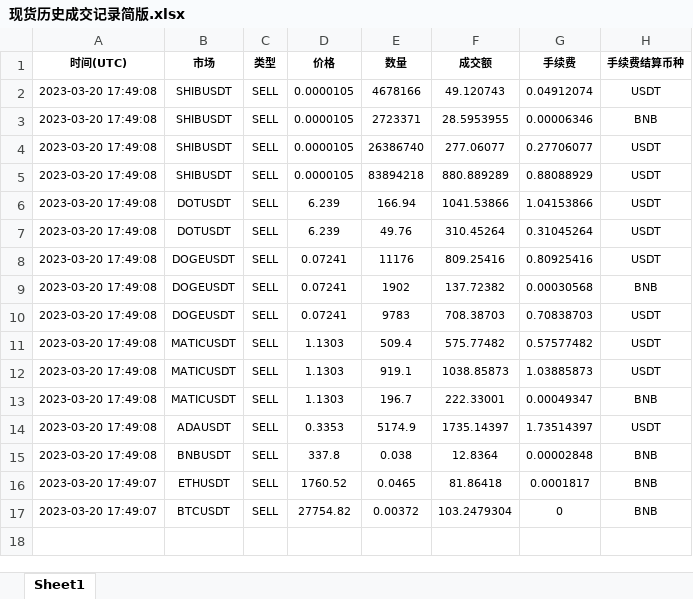
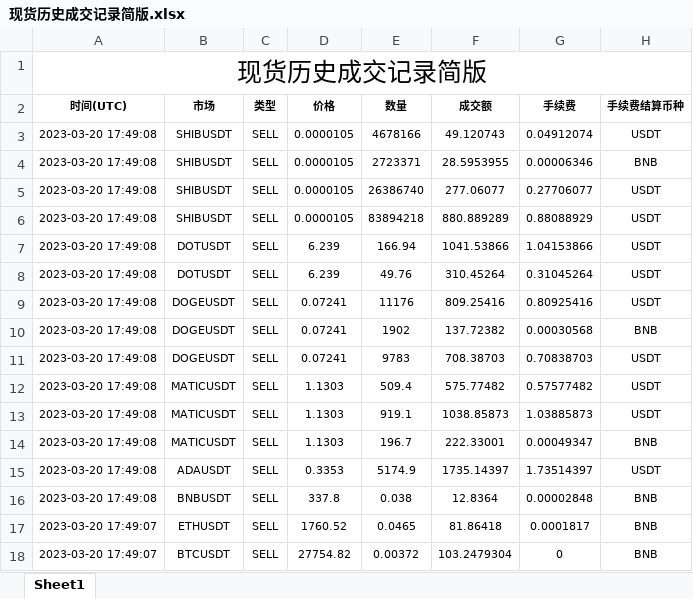
Before and after one commit to guhhhhaa/antbot-binance-weiquan, an Excel workbook: 整理表格/现货历史成交记录简版.xlsx, sheet Sheet1, drawn as a sheet; values as stored, in another font and other column widths than the file's, no borders; the diff names each change by its address in the sheet, - before the commit and + after, or states it on an @@ line.

```diff
--- a/整理表格/现货历史成交记录简版.xlsx (sheet Sheet1)
+++ b/整理表格/现货历史成交记录简版.xlsx (sheet Sheet1)
+row 1: 现货历史成交记录简版
```
Also changed, not shown: 整理表格/合约历史委托记录-简版.xlsx, 整理表格/合约非交易资金流水.xlsx, 17 other files.
